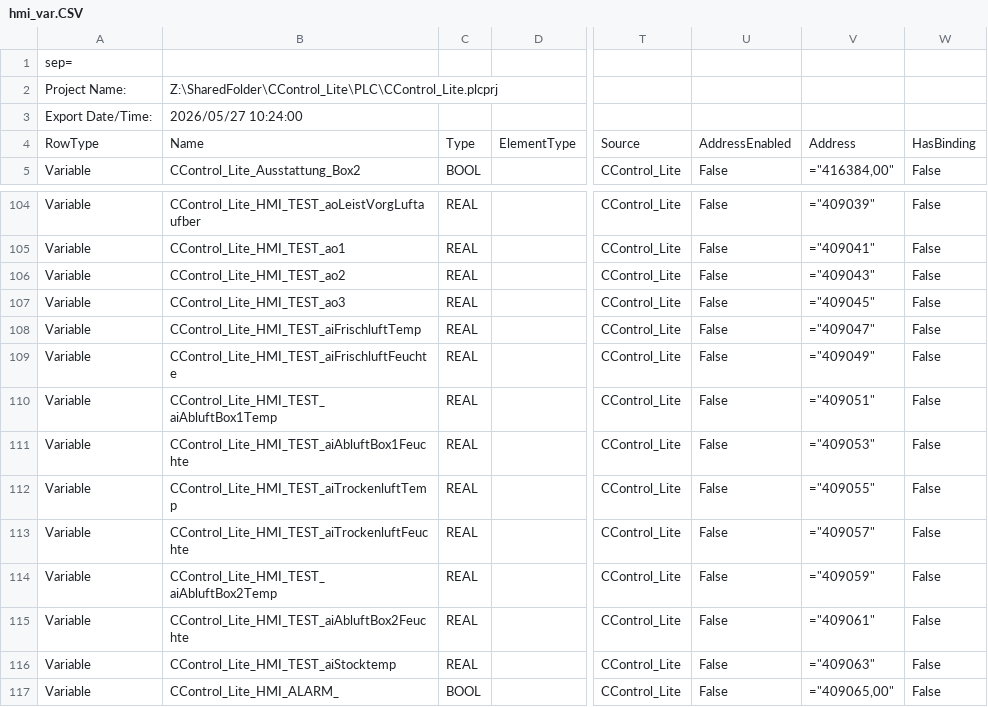
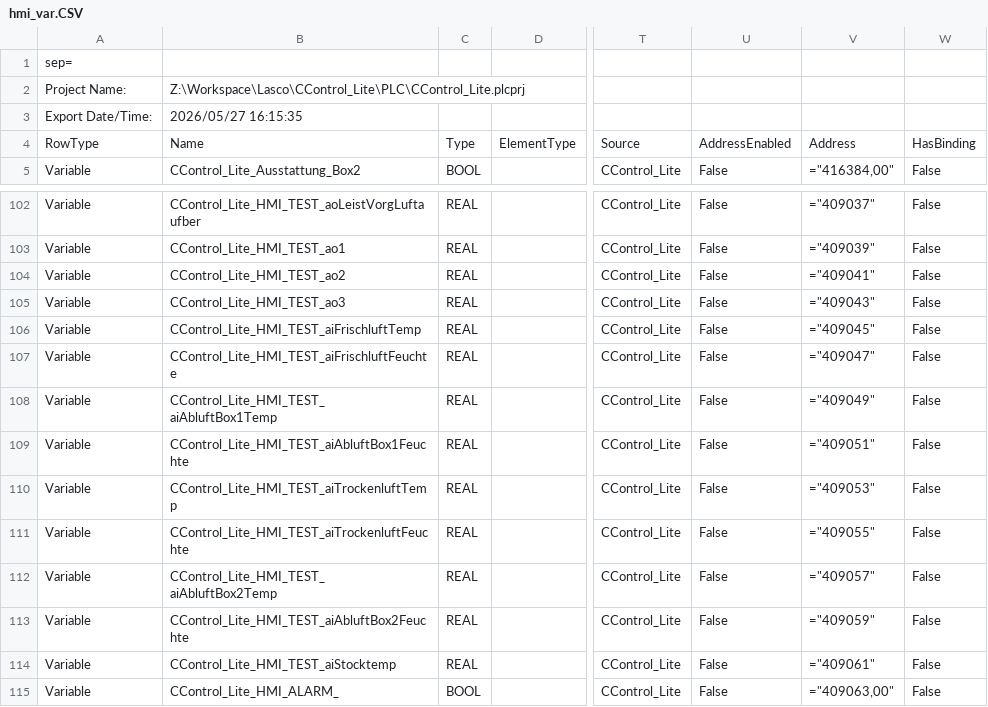
Before and after one commit to gotome/CControl_Lite, a CSV file: DOC/hmi_var.CSV, drawn as a sheet; only a part is shown, gaps mark what is left out; addresses are those after the commit; the diff covers the shown part only; the diff names each change by its address in the sheet, - before the commit and + after, or states it on an @@ line.

```diff
--- a/DOC/hmi_var.CSV
+++ b/DOC/hmi_var.CSV
-B2: Z:\SharedFolder\CControl_Lite\PLC\CControl_Lite.plcprj
+B2: Z:\Workspace\Lasco\CControl_Lite\PLC\CControl_Lite.plcprj
-B3: 2026/05/27 10:24:00
+B3: 2026/05/27 16:15:35
-V102: ="409039"
+V102: ="409037"
-V103: ="409041"
+V103: ="409039"
-V104: ="409043"
+V104: ="409041"
-V105: ="409045"
+V105: ="409043"
-V106: ="409047"
+V106: ="409045"
-V107: ="409049"
+V107: ="409047"
-V108: ="409051"
+V108: ="409049"
-V109: ="409053"
+V109: ="409051"
-V110: ="409055"
+V110: ="409053"
-V111: ="409057"
+V111: ="409055"
-V112: ="409059"
+V112: ="409057"
-V113: ="409061"
+V113: ="409059"
-V114: ="409063"
+V114: ="409061"
-V115: ="409065,00"
+V115: ="409063,00"
```
Also changed, not shown: 2 removed rows and 56 edited cells elsewhere in this file, 10 other files.
